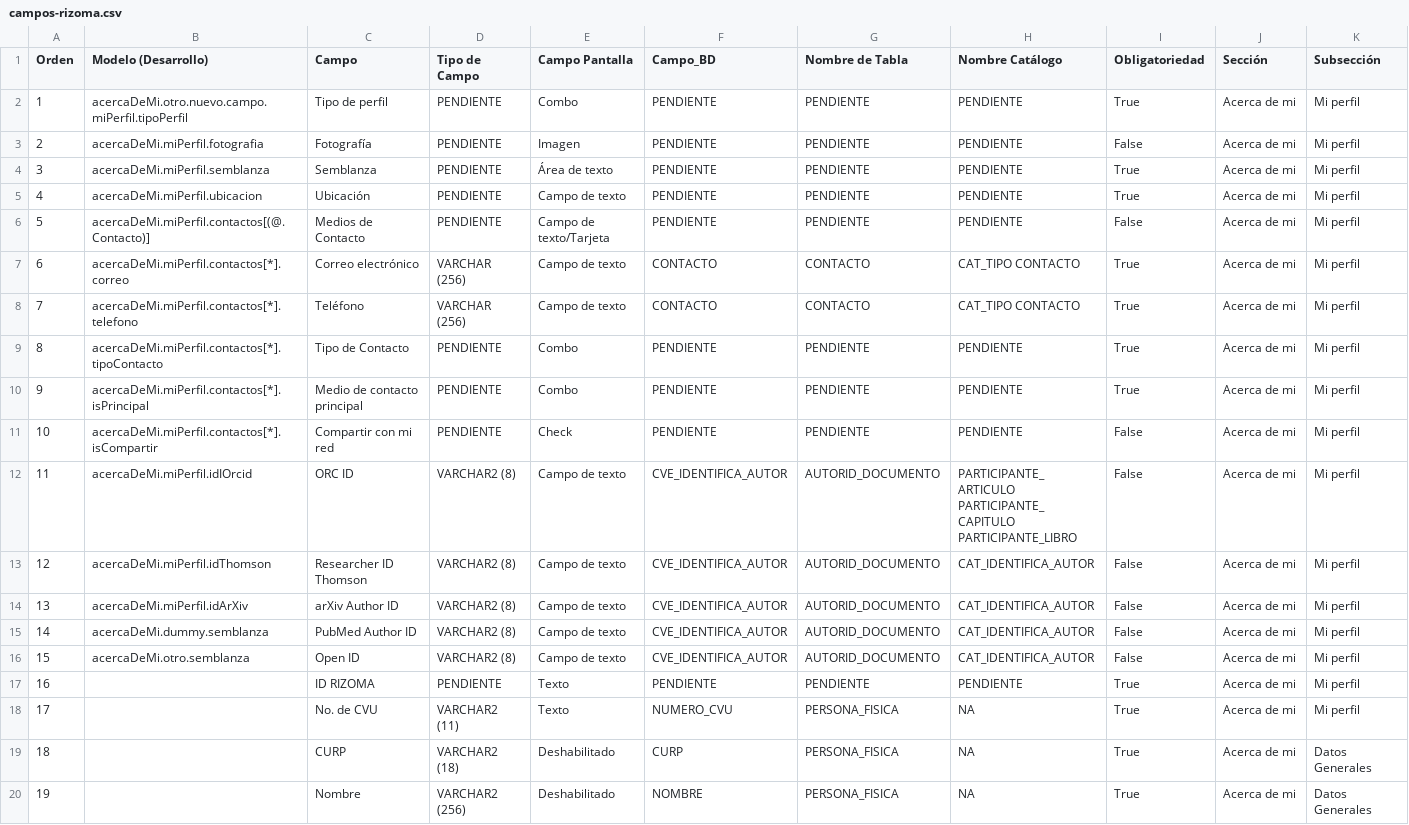
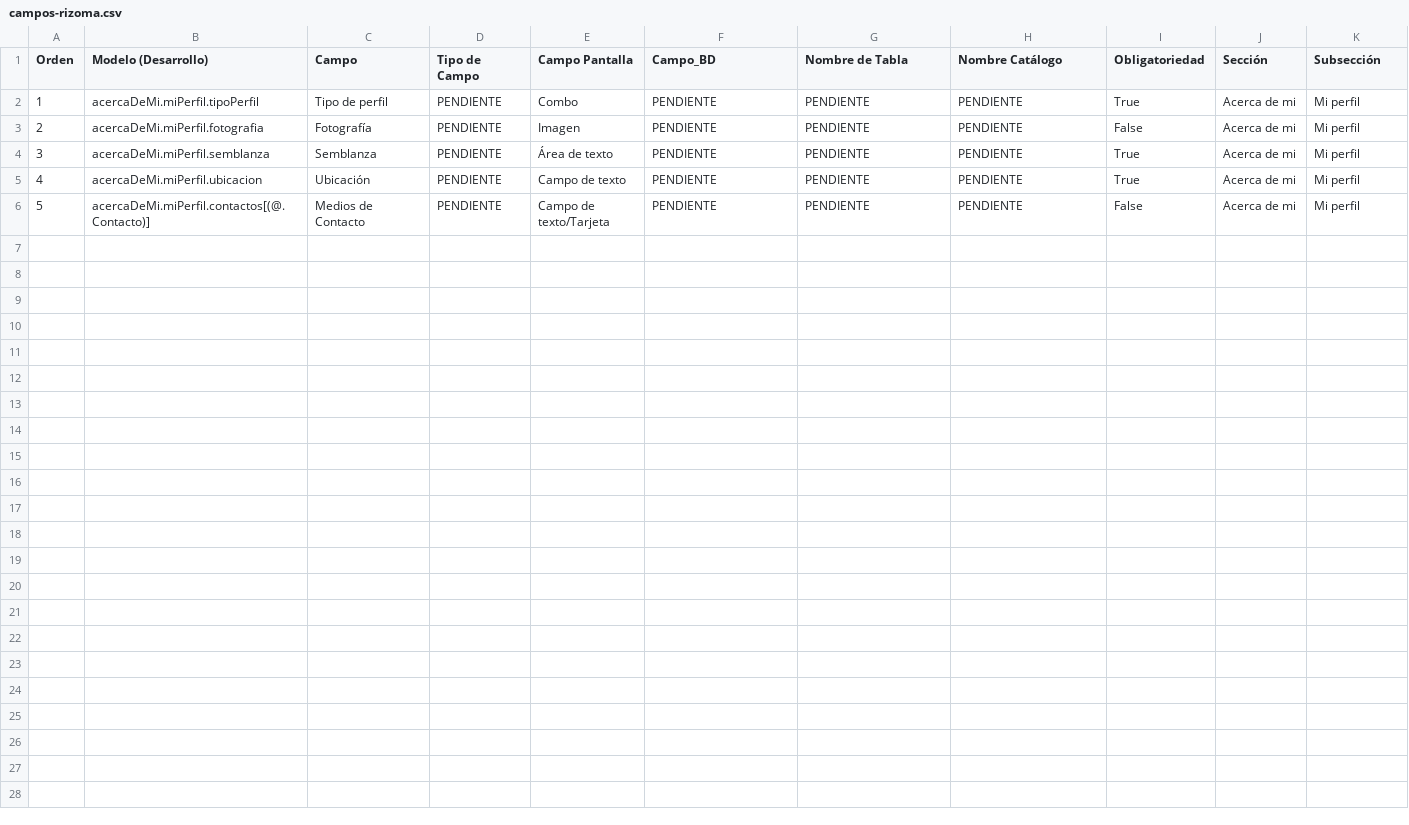
Before and after one commit to salsa-community/generator-salsa, a CSV file: campos-rizoma.csv, drawn as a sheet; only a part is shown; rows hold the shown columns only; ↵ is a line break in a cell; the diff names each change by its address in the sheet, - before the commit and + after, or states it on an @@ line.

```diff
--- a/campos-rizoma.csv
+++ b/campos-rizoma.csv
-B2 (Modelo (Desarrollo)): acercaDeMi.otro.nuevo.campo.miPerfil.tipoPerfil
+B2 (Modelo (Desarrollo)): acercaDeMi.miPerfil.tipoPerfil
-row 7: 6 | acercaDeMi.miPerfil.contactos[*].correo | Correo electrónico | VARCHAR (256) | Campo de texto | CONTACTO | CONTACTO | CAT_TIPO CONTACTO | True | Acerca de mi | Mi perfil
-row 8: 7 | acercaDeMi.miPerfil.contactos[*].telefono | Teléfono | VARCHAR (256) | Campo de texto | CONTACTO | CONTACTO | CAT_TIPO CONTACTO | True | Acerca de mi | Mi perfil
-row 9: 8 | acercaDeMi.miPerfil.contactos[*].tipoContacto | Tipo de Contacto | PENDIENTE | Combo | PENDIENTE | PENDIENTE | PENDIENTE | True | Acerca de mi | Mi perfil
-row 10: 9 | acercaDeMi.miPerfil.contactos[*].isPrincipal | Medio de contacto principal | PENDIENTE | Combo | PENDIENTE | PENDIENTE | PENDIENTE | True | Acerca de mi | Mi perfil
-row 11: 10 | acercaDeMi.miPerfil.contactos[*].isCompartir | Compartir con mi red | PENDIENTE | Check | PENDIENTE | PENDIENTE | PENDIENTE | False | Acerca de mi | Mi perfil
-row 12: 11 | acercaDeMi.miPerfil.idIOrcid | ORC ID | VARCHAR2 (8) | Campo de texto | CVE_IDENTIFICA_AUTOR | AUTORID_DOCUMENTO | PARTICIPANTE_ARTICULO ↵ PARTICIPANTE_CAPITULO ↵ PARTICIPANTE_LIBRO | False | Acerca de mi | Mi perfil
-row 13: 12 | acercaDeMi.miPerfil.idThomson | Researcher ID Thomson | VARCHAR2 (8) | Campo de texto | CVE_IDENTIFICA_AUTOR | AUTORID_DOCUMENTO | CAT_IDENTIFICA_AUTOR | False | Acerca de mi | Mi perfil
-row 14: 13 | acercaDeMi.miPerfil.idArXiv | arXiv Author ID | VARCHAR2 (8) | Campo de texto | CVE_IDENTIFICA_AUTOR | AUTORID_DOCUMENTO | CAT_IDENTIFICA_AUTOR | False | Acerca de mi | Mi perfil
-row 15: 14 | acercaDeMi.dummy.semblanza | PubMed Author ID | VARCHAR2 (8) | Campo de texto | CVE_IDENTIFICA_AUTOR | AUTORID_DOCUMENTO | CAT_IDENTIFICA_AUTOR | False | Acerca de mi | Mi perfil
-row 16: 15 | acercaDeMi.otro.semblanza | Open ID | VARCHAR2 (8) | Campo de texto | CVE_IDENTIFICA_AUTOR | AUTORID_DOCUMENTO | CAT_IDENTIFICA_AUTOR | False | Acerca de mi | Mi perfil
-row 17: 16 |  | ID RIZOMA | PENDIENTE | Texto | PENDIENTE | PENDIENTE | PENDIENTE | True | Acerca de mi | Mi perfil
-row 18: 17 |  | No. de CVU | VARCHAR2 (11) | Texto | NUMERO_CVU | PERSONA_FISICA | NA | True | Acerca de mi | Mi perfil
-row 19: 18 |  | CURP | VARCHAR2 (18) | Deshabilitado | CURP | PERSONA_FISICA | NA | True | Acerca de mi | Datos Generales
-row 20: 19 |  | Nombre | VARCHAR2 (256) | Deshabilitado | NOMBRE | PERSONA_FISICA | NA | True | Acerca de mi | Datos Generales
```
Also changed, not shown: 5 other files.
